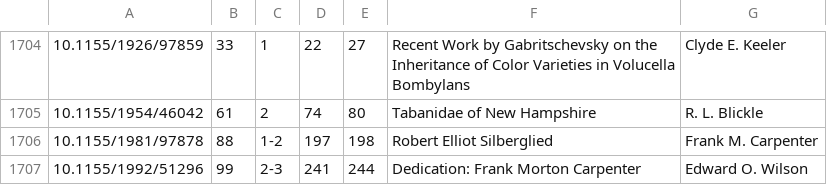
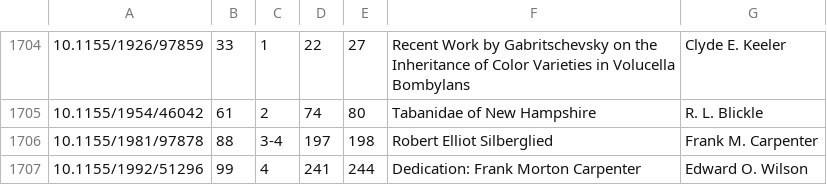
Before and after one commit to jar398/psyche, a CSV file: doi-metadata.csv, drawn as a sheet; only a part is shown, gaps mark what is left out.

```diff
--- a/doi-metadata.csv
+++ b/doi-metadata.csv
@@ -1705,3 +1705,3 @@
 10.1155/1954/46042,61,2,74,80,Tabanidae of New Hampshire,R. L. Blickle
-10.1155/1981/97878,88,1-2,197,198,Robert Elliot Silberglied,Frank M. Carpenter
-10.1155/1992/51296,99,2-3,241,244,Dedication: Frank Morton Carpenter,Edward O. Wilson
+10.1155/1981/97878,88,3-4,197,198,Robert Elliot Silberglied,Frank M. Carpenter
+10.1155/1992/51296,99,4,241,244,Dedication: Frank Morton Carpenter,Edward O. Wilson
```
Also changed, not shown: 2 other files.
